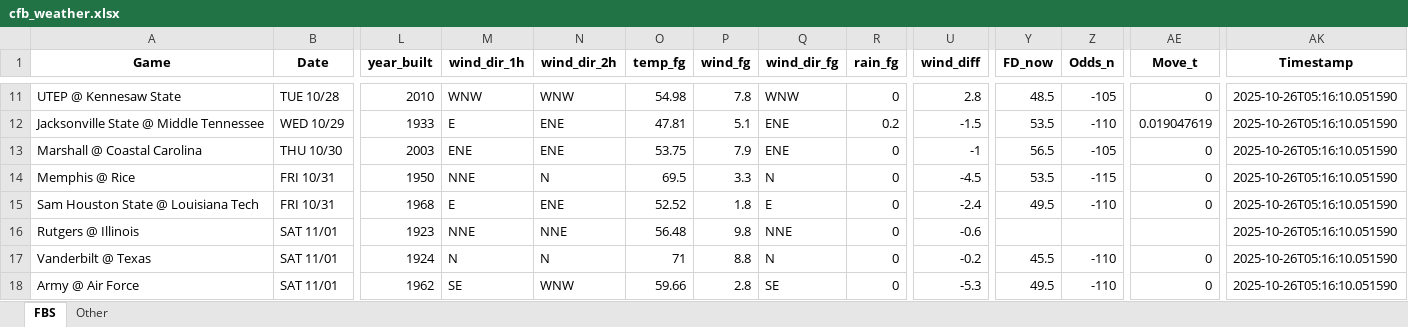
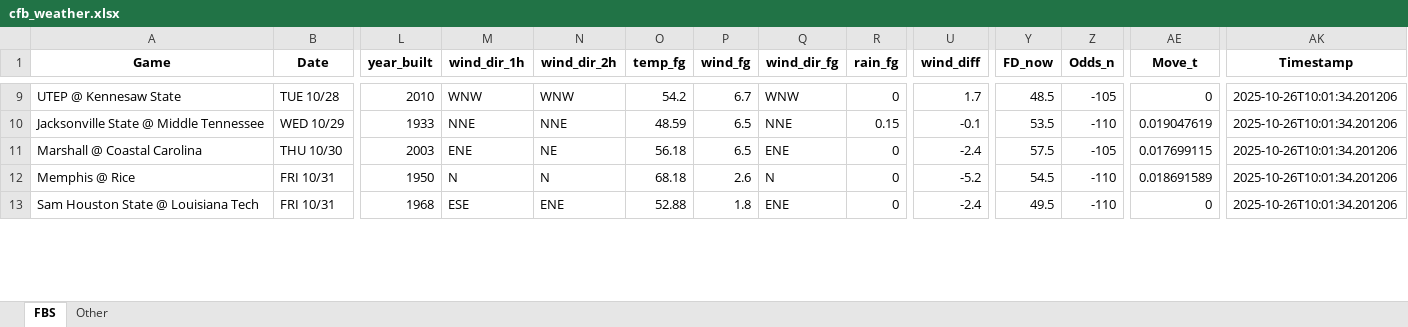
Before and after one commit to mslade50/football_weather, an Excel workbook: cfb_weather.xlsx, sheet FBS, drawn as a sheet; only a part is shown, gaps mark what is left out; values as stored, in another font and other column widths than the file's, no borders; removed rows and columns are numbered as before the commit, all else as after; rows hold the shown columns only; the diff covers the shown part only; the diff names each change by its address in the sheet, - before the commit and + after, or states it on an @@ line.

Commit message:
Update cfb_weather.xlsx with Timestamp 2025-10-26T10:01:34.201206

```diff
--- a/cfb_weather.xlsx (sheet FBS)
+++ b/cfb_weather.xlsx (sheet FBS)
-O9 (temp_fg): 54.98
+O9 (temp_fg): 54.2
-P9 (wind_fg): 7.8
+P9 (wind_fg): 6.7
-U9 (wind_diff): 2.8
+U9 (wind_diff): 1.7
-AK9:AK13 (Timestamp): 2025-10-26T05:16:10.051590
+AK9:AK13 (Timestamp): 2025-10-26T10:01:34.201206
-M10 (wind_dir_1h): E
+M10 (wind_dir_1h): NNE
-N10 (wind_dir_2h): ENE
+N10 (wind_dir_2h): NNE
-O10 (temp_fg): 47.81
+O10 (temp_fg): 48.59
-P10 (wind_fg): 5.1
+P10 (wind_fg): 6.5
-Q10 (wind_dir_fg): ENE
+Q10 (wind_dir_fg): NNE
-R10 (rain_fg): 0.2
+R10 (rain_fg): 0.15
-U10 (wind_diff): -1.5
+U10 (wind_diff): -0.1
-N11 (wind_dir_2h): ENE
+N11 (wind_dir_2h): NE
-O11 (temp_fg): 53.75
+O11 (temp_fg): 56.18
-P11 (wind_fg): 7.9
+P11 (wind_fg): 6.5
-U11 (wind_diff): -1
+U11 (wind_diff): -2.4
-Y11 (FD_now): 56.5
+Y11 (FD_now): 57.5
-AE11 (Move_t): 0
+AE11 (Move_t): 0.017699115
-M12 (wind_dir_1h): NNE
+M12 (wind_dir_1h): N
-O12 (temp_fg): 69.5
+O12 (temp_fg): 68.18
-P12 (wind_fg): 3.3
+P12 (wind_fg): 2.6
-U12 (wind_diff): -4.5
+U12 (wind_diff): -5.2
-Y12 (FD_now): 53.5
+Y12 (FD_now): 54.5
-Z12 (Odds_n): -115
+Z12 (Odds_n): -110
-AE12 (Move_t): 0
+AE12 (Move_t): 0.018691589
-M13 (wind_dir_1h): E
+M13 (wind_dir_1h): ESE
-O13 (temp_fg): 52.52
+O13 (temp_fg): 52.88
-Q13 (wind_dir_fg): E
+Q13 (wind_dir_fg): ENE
-row 16: Rutgers @ Illinois | SAT 11/01 | 1923 | NNE | NNE | 56.48 | 9.8 | NNE | 0 | -0.6 |  |  |  | 2025-10-26T05:16:10.051590
-row 17: Vanderbilt @ Texas | SAT 11/01 | 1924 | N | N | 71 | 8.8 | N | 0 | -0.2 | 45.5 | -110 | 0 | 2025-10-26T05:16:10.051590
-row 18: Army @ Air Force | SAT 11/01 | 1962 | SE | WNW | 59.66 | 2.8 | SE | 0 | -5.3 | 49.5 | -110 | 0 | 2025-10-26T05:16:10.051590
```
Also changed, not shown: 22 added rows, 19 removed rows and 103 edited cells elsewhere in this sheet, sheet Other.
